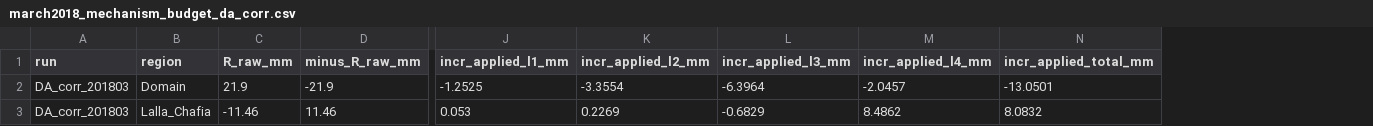
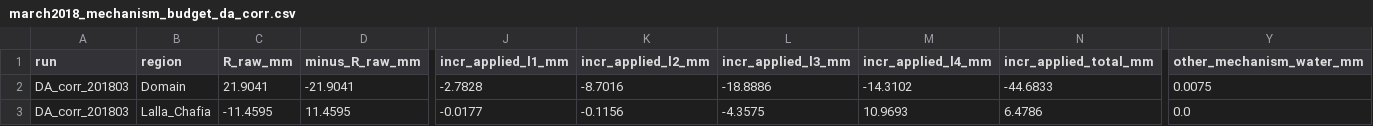
Before and after one commit to Ibaoune/Noah-MP_Morocco, a CSV file: paper1/tables/march2018_mechanism_budget_da_corr.csv, drawn as a sheet; only a part is shown, gaps mark what is left out; the diff covers the shown part only; the diff names each change by its address in the sheet, - before the commit and + after, or states it on an @@ line.

Commit message:
[paper1-closure] Step final2_closure completed

```diff
--- a/paper1/tables/march2018_mechanism_budget_da_corr.csv
+++ b/paper1/tables/march2018_mechanism_budget_da_corr.csv
+column Y (other_mechanism_water_mm), rows 2-3: 0.0075 | 0.0
-C2 (R_raw_mm): 21.9
+C2 (R_raw_mm): 21.9041
-D2 (minus_R_raw_mm): -21.9
+D2 (minus_R_raw_mm): -21.9041
-J2 (incr_applied_l1_mm): -1.2525
+J2 (incr_applied_l1_mm): -2.7828
-K2 (incr_applied_l2_mm): -3.3554
+K2 (incr_applied_l2_mm): -8.7016
-L2 (incr_applied_l3_mm): -6.3964
+L2 (incr_applied_l3_mm): -18.8886
-M2 (incr_applied_l4_mm): -2.0457
+M2 (incr_applied_l4_mm): -14.3102
-N2 (incr_applied_total_mm): -13.0501
+N2 (incr_applied_total_mm): -44.6833
-C3 (R_raw_mm): -11.46
+C3 (R_raw_mm): -11.4595
-D3 (minus_R_raw_mm): 11.46
+D3 (minus_R_raw_mm): 11.4595
-J3 (incr_applied_l1_mm): 0.053
+J3 (incr_applied_l1_mm): -0.0177
-K3 (incr_applied_l2_mm): 0.2269
+K3 (incr_applied_l2_mm): -0.1156
-L3 (incr_applied_l3_mm): -0.6829
+L3 (incr_applied_l3_mm): -4.3575
-M3 (incr_applied_l4_mm): 8.4862
+M3 (incr_applied_l4_mm): 10.9693
-N3 (incr_applied_total_mm): 8.0832
+N3 (incr_applied_total_mm): 6.4786
```
Also changed, not shown: 56 edited cells elsewhere in this file, 5 other files.
